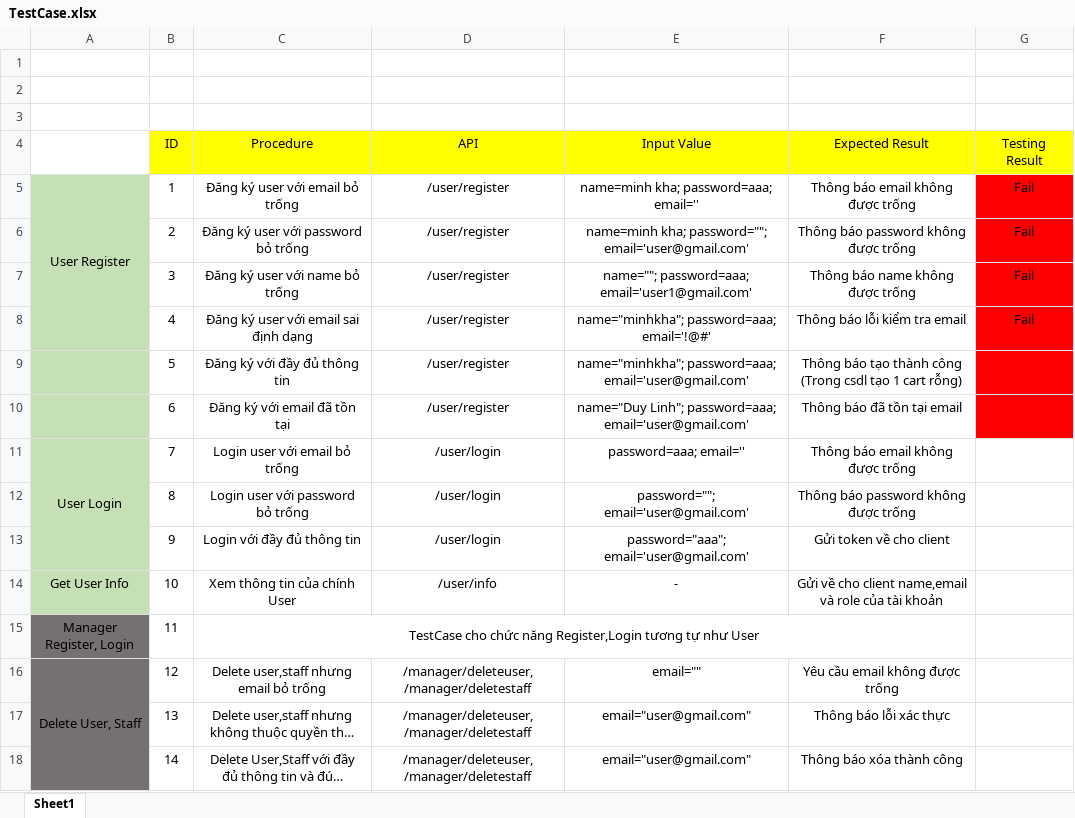
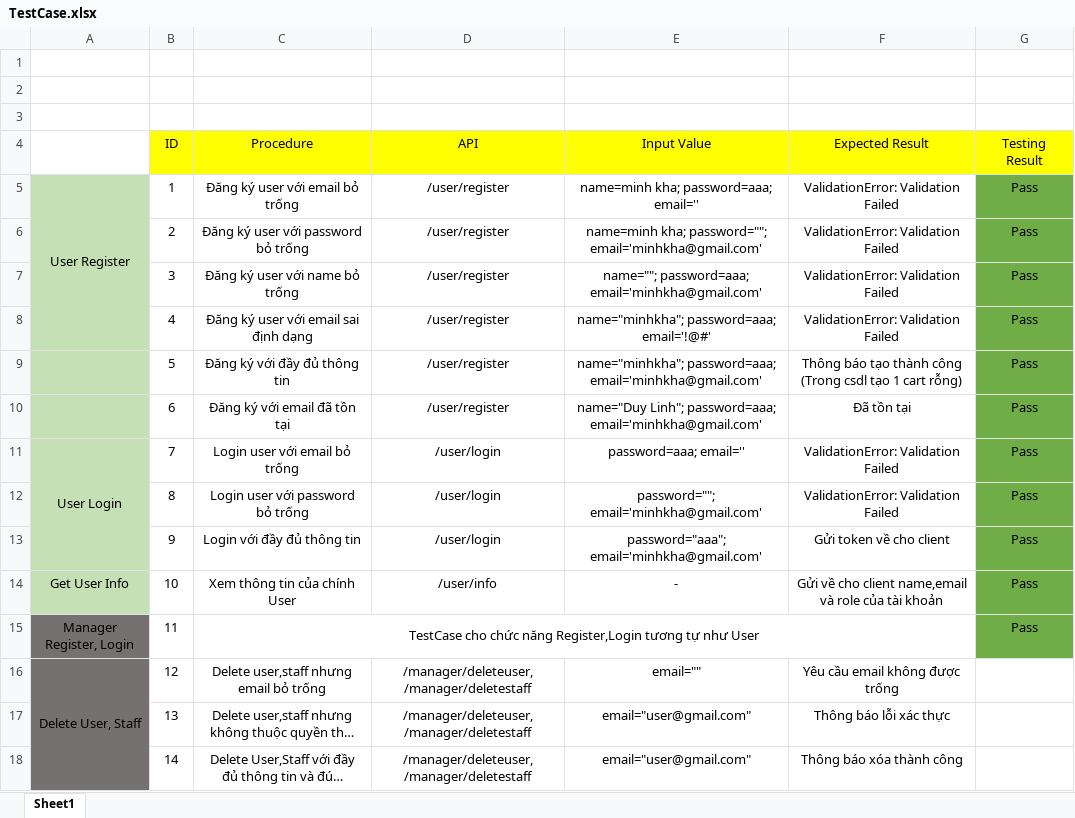
Before and after one commit to NguyenMinhKha038/codosa, an Excel workbook: codosa1/TestCase.xlsx, sheet Sheet1, drawn as a sheet; only a part is shown; long unchanged cells end in …; values as stored, in another font and other column widths than the file's, no borders; the diff covers the shown part only; the diff names each change by its address in the sheet, - before the commit and + after, or states it on an @@ line.

```diff
--- a/codosa1/TestCase.xlsx (sheet Sheet1)
+++ b/codosa1/TestCase.xlsx (sheet Sheet1)
-F5 (Expected Result): Thông báo email không được trống
+F5 (Expected Result): ValidationError: Validation Failed
-G5:G8 (Testing Result): Fail
+G5:G8 (Testing Result): Pass
-G5:G10 fill: #FF0000
+G5:G10 fill: #70AD47
-E6 (Input Value): …kha; password=""; email='user@gmail.com'
+E6 (Input Value): …kha; password=""; email='minhkha@gmail.com'
-F6 (Expected Result): Thông báo password không được trống
+F6 (Expected Result): ValidationError: Validation Failed
-E7 (Input Value): name=""; password=aaa; email='user1@gmail.com'
+E7 (Input Value): name=""; password=aaa; email='minhkha@gmail.com'
-F7 (Expected Result): Thông báo name không được trống
+F7 (Expected Result): ValidationError: Validation Failed
-F8 (Expected Result): Thông báo lỗi kiểm tra email
+F8 (Expected Result): ValidationError: Validation Failed
-E9 (Input Value): name="minhkha"; password=aaa; email='user@gmail.com'
+E9 (Input Value): name="minhkha"; password=aaa; email='minhkha@gmail.com'
-G9:G15 (Testing Result): (empty)
+G9:G15 (Testing Result): Pass
-E10 (Input Value): …Linh"; password=aaa; email='user@gmail.com'
+E10 (Input Value): …Linh"; password=aaa; email='minhkha@gmail.com'
-F10 (Expected Result): Thông báo đã tồn tại email
+F10 (Expected Result): Đã tồn tại
-F11 (Expected Result): Thông báo email không được trống
+F11 (Expected Result): ValidationError: Validation Failed
-G11:G15 fill: none
+G11:G15 fill: #70AD47
-E12 (Input Value): password=""; email='user@gmail.com'
+E12 (Input Value): password=""; email='minhkha@gmail.com'
-F12 (Expected Result): Thông báo password không được trống
+F12 (Expected Result): ValidationError: Validation Failed
-E13 (Input Value): password="aaa"; email='user@gmail.com'
+E13 (Input Value): password="aaa"; email='minhkha@gmail.com'
```
Also changed, not shown: 5 added rows, 44 edited cells, cell formats and merged cells elsewhere in this sheet, 23 other files.
